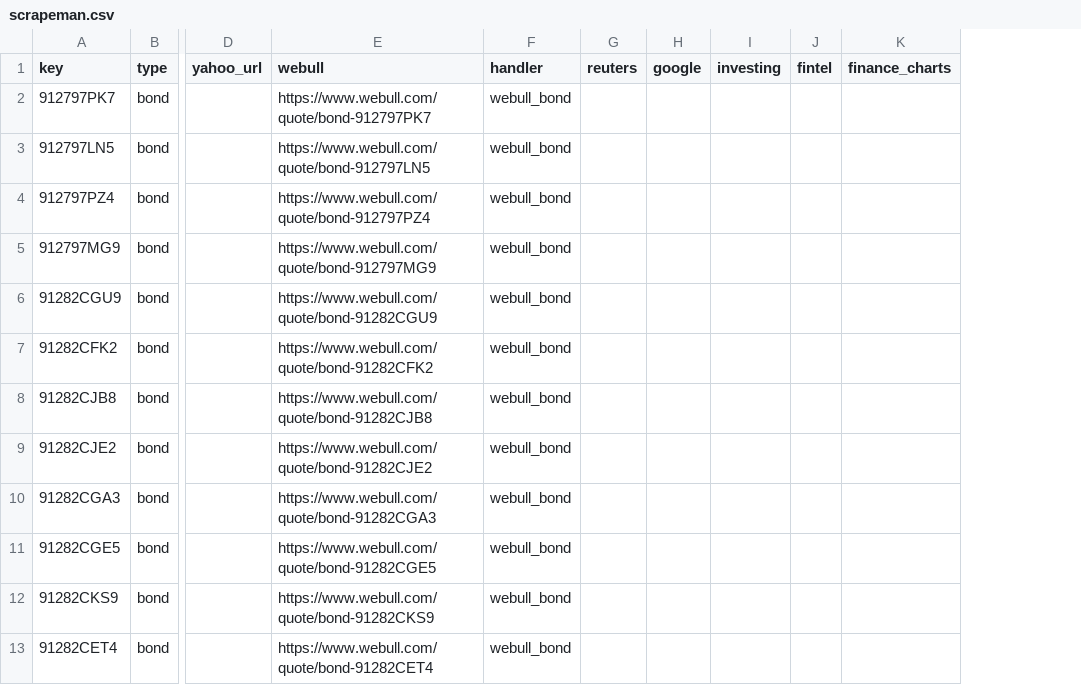
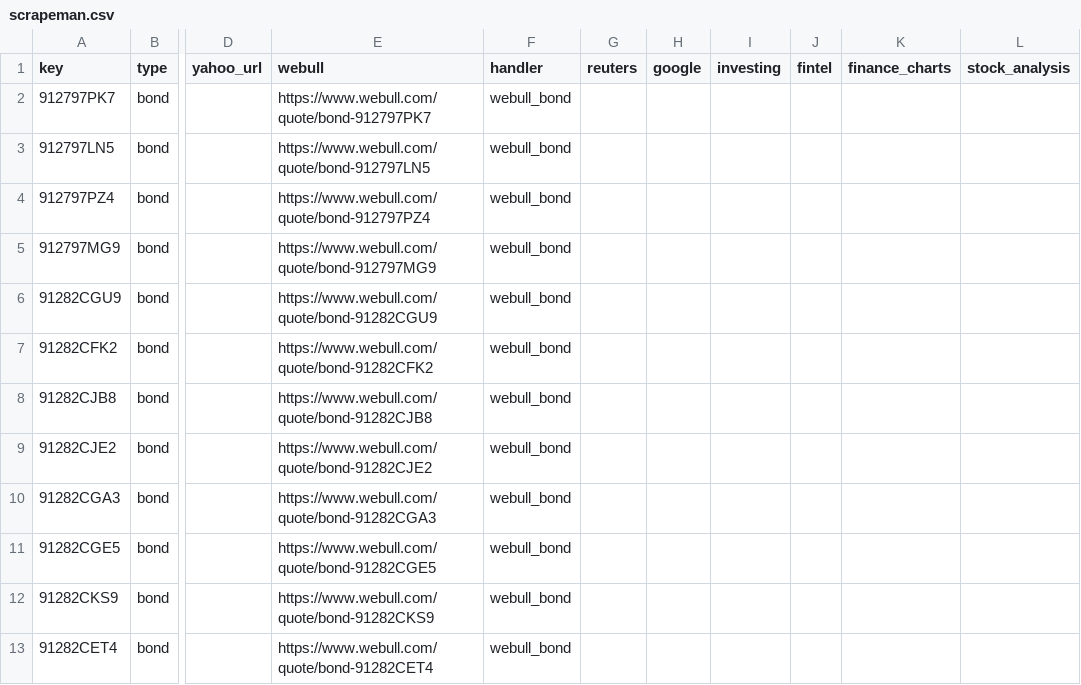
Before and after one commit to mrgeneko/wealth-tracker, a CSV file: scrapeman.csv, drawn as a sheet; only a part is shown, gaps mark what is left out; the diff names each change by its address in the sheet, - before the commit and + after, or states it on an @@ line.

Commit message:
updated numbers sheet and .csv file

```diff
--- a/scrapeman.csv
+++ b/scrapeman.csv
+column L (stock_analysis), empty
```
Also changed, not shown: 3 other files.
